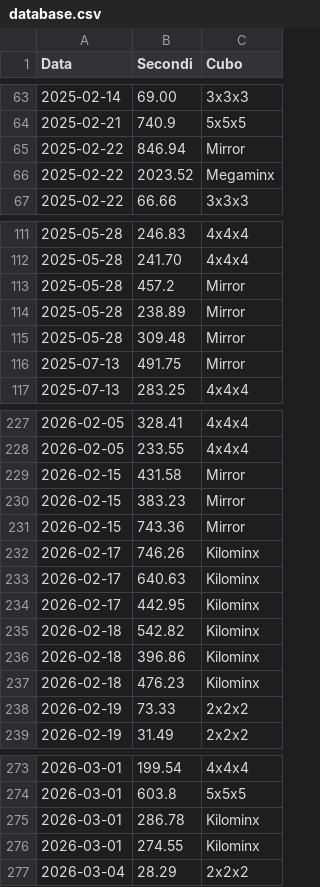
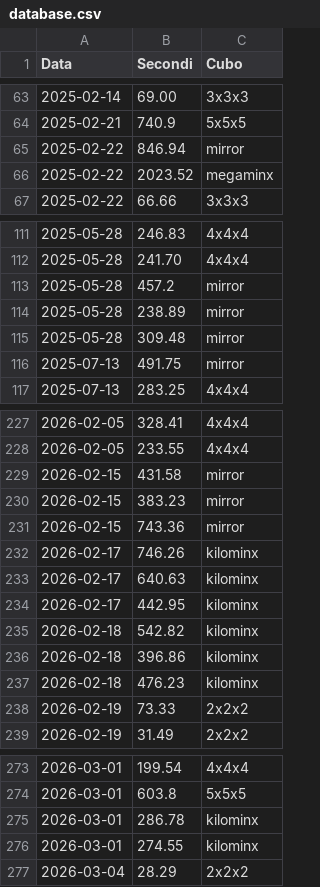
Before and after one commit to gl-alaimo/Timer_cubo_di_Rubik, a CSV file: database.csv, drawn as a sheet; only a part is shown, gaps mark what is left out; the diff covers the shown part only.

```diff
--- a/database.csv
+++ b/database.csv
@@ -64,4 +64,4 @@ Data	Secondi	Cubo
 2025-02-21	740.9	5x5x5
-2025-02-22	846.94	Mirror
-2025-02-22	2023.52	Megaminx
+2025-02-22	846.94	mirror
+2025-02-22	2023.52	megaminx
 2025-02-22	66.66	3x3x3
@@ -112,6 +112,6 @@ Data	Secondi	Cubo
 2025-05-28	241.70	4x4x4
-2025-05-28	457.2	Mirror
-2025-05-28	238.89	Mirror
-2025-05-28	309.48	Mirror
-2025-07-13	491.75	Mirror
+2025-05-28	457.2	mirror
+2025-05-28	238.89	mirror
+2025-05-28	309.48	mirror
+2025-07-13	491.75	mirror
 2025-07-13	283.25	4x4x4
@@ -228,11 +228,11 @@ Data	Secondi	Cubo
 2026-02-05	233.55	4x4x4
-2026-02-15	431.58	Mirror
-2026-02-15	383.23	Mirror
-2026-02-15	743.36	Mirror
-2026-02-17	746.26	Kilominx
-2026-02-17	640.63	Kilominx
-2026-02-17	442.95	Kilominx
-2026-02-18	542.82	Kilominx
-2026-02-18	396.86	Kilominx
-2026-02-18	476.23	Kilominx
+2026-02-15	431.58	mirror
+2026-02-15	383.23	mirror
+2026-02-15	743.36	mirror
+2026-02-17	746.26	kilominx
+2026-02-17	640.63	kilominx
+2026-02-17	442.95	kilominx
+2026-02-18	542.82	kilominx
+2026-02-18	396.86	kilominx
+2026-02-18	476.23	kilominx
 2026-02-19	73.33	2x2x2
@@ -274,4 +274,4 @@ Data	Secondi	Cubo
 2026-03-01	603.8	5x5x5
-2026-03-01	286.78	Kilominx
-2026-03-01	274.55	Kilominx
+2026-03-01	286.78	kilominx
+2026-03-01	274.55	kilominx
 2026-03-04	28.29	2x2x2
```
Also changed, not shown: 46 edited cells elsewhere in this file, 6 other files.
